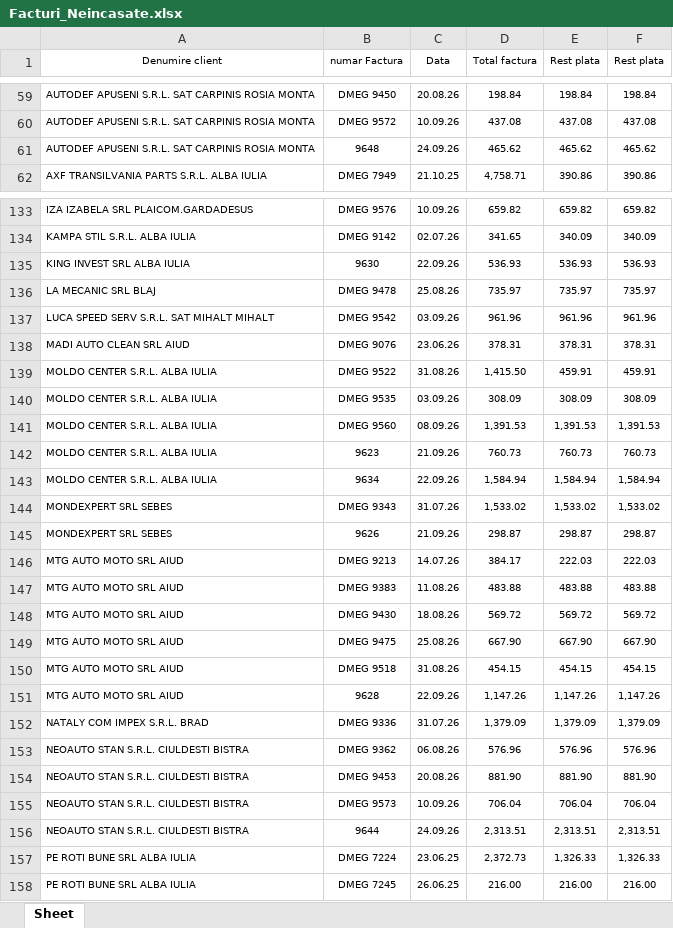
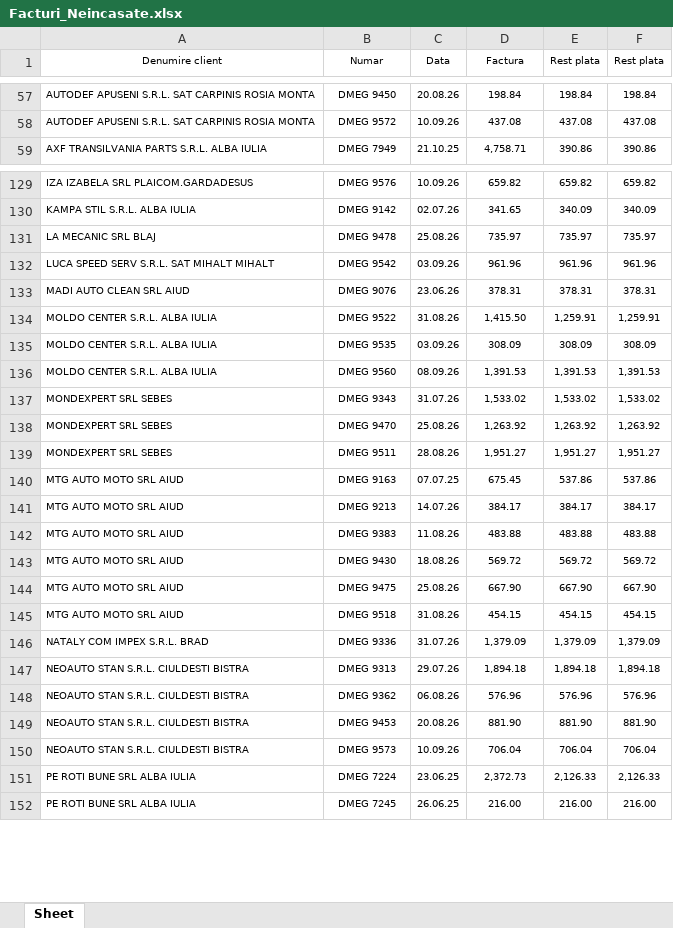
Before and after one commit to ab12slk-sys/dmautoravenol, an Excel workbook: Facturi_Neincasate.xlsx, sheet Sheet, drawn as a sheet; only a part is shown, gaps mark what is left out; values as stored, in another font and other column widths than the file's, no borders; removed rows and columns are numbered as before the commit, all else as after; the diff covers the shown part only; the diff names each change by its address in the sheet, - before the commit and + after, or states it on an @@ line.

Commit message:
Add files via upload

```diff
--- a/Facturi_Neincasate.xlsx (sheet Sheet)
+++ b/Facturi_Neincasate.xlsx (sheet Sheet)
-B1: numar Factura
+B1: Numar
-D1: Total factura
+D1: Factura
-row 61: AUTODEF APUSENI S.R.L. SAT CARPINIS ROSIA MONTA | 9648 | 24.09.26 | 465.62 | 465.62 | 465.62
-row 135: KING INVEST SRL ALBA IULIA | 9630 | 22.09.26 | 536.93 | 536.93 | 536.93
-E134 (Rest plata): 459.91
+E134 (Rest plata): 1,259.91
-F134 (Rest plata): 459.91
+F134 (Rest plata): 1,259.91
-row 142: MOLDO CENTER S.R.L. ALBA IULIA | 9623 | 21.09.26 | 760.73 | 760.73 | 760.73
-row 143: MOLDO CENTER S.R.L. ALBA IULIA | 9634 | 22.09.26 | 1,584.94 | 1,584.94 | 1,584.94
-row 145: MONDEXPERT SRL SEBES | 9626 | 21.09.26 | 298.87 | 298.87 | 298.87
+row 138: MONDEXPERT SRL SEBES | DMEG 9470 | 25.08.26 | 1,263.92 | 1,263.92 | 1,263.92
+row 139: MONDEXPERT SRL SEBES | DMEG 9511 | 28.08.26 | 1,951.27 | 1,951.27 | 1,951.27
+row 140: MTG AUTO MOTO SRL AIUD | DMEG 9163 | 07.07.25 | 675.45 | 537.86 | 537.86
-E141 (Rest plata): 222.03
+E141 (Rest plata): 384.17
-F141 (Rest plata): 222.03
+F141 (Rest plata): 384.17
-row 151: MTG AUTO MOTO SRL AIUD | 9628 | 22.09.26 | 1,147.26 | 1,147.26 | 1,147.26
+row 147: NEOAUTO STAN S.R.L. CIULDESTI BISTRA | DMEG 9313 | 29.07.26 | 1,894.18 | 1,894.18 | 1,894.18
-row 156: NEOAUTO STAN S.R.L. CIULDESTI BISTRA | 9644 | 24.09.26 | 2,313.51 | 2,313.51 | 2,313.51
-E151 (Rest plata): 1,326.33
+E151 (Rest plata): 2,126.33
-F151 (Rest plata): 1,326.33
+F151 (Rest plata): 2,126.33
```
Also changed, not shown: 23 added rows, 28 removed rows and 62 edited cells elsewhere in this sheet.
